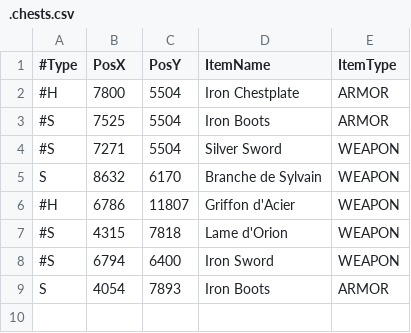
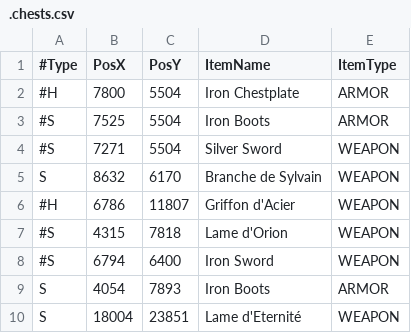
Before and after one commit to AlexyanComino/my_rpg, a CSV file: .chests.csv, drawn as a sheet; the diff names each change by its address in the sheet, - before the commit and + after, or states it on an @@ line.

```diff
--- a/.chests.csv
+++ b/.chests.csv
+row 10: S | 18004 | 23851 | Lame d'Eternité | WEAPON
```
Also changed, not shown: .entities.csv, .items.csv, 10 other files.
